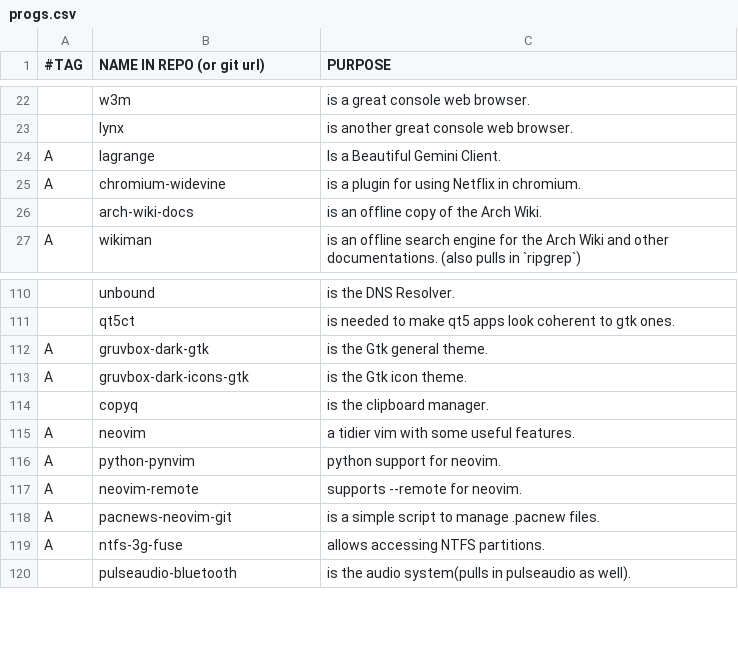
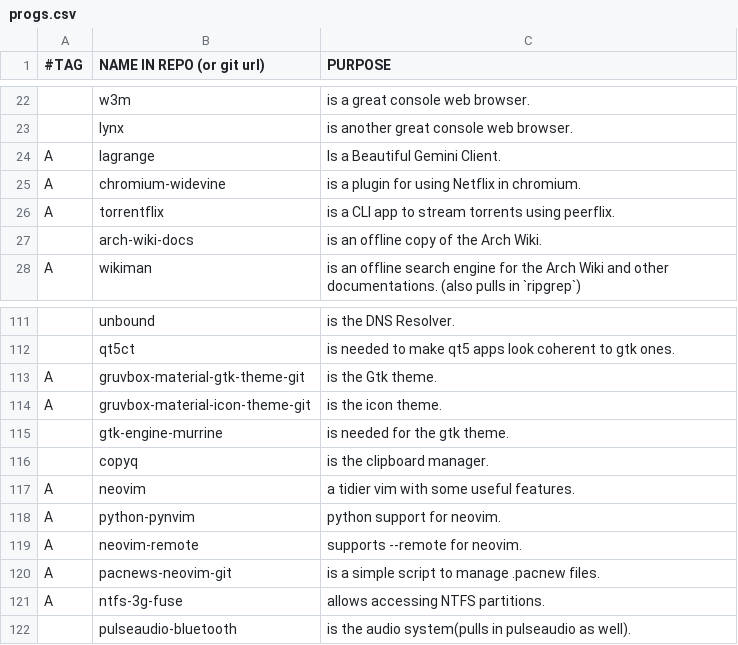
Before and after one commit to BachoSeven/AARGH, a CSV file: progs.csv, drawn as a sheet; only a part is shown, gaps mark what is left out; addresses are those after the commit; the diff names each change by its address in the sheet, - before the commit and + after, or states it on an @@ line.

Commit message:
Switch gtk themes, re-add murrine engine.

```diff
--- a/progs.csv
+++ b/progs.csv
+row 26: A | torrentflix | is a CLI app to stream torrents using peerflix.
-B113 (NAME IN REPO (or git url)): gruvbox-dark-gtk
+B113 (NAME IN REPO (or git url)): gruvbox-material-gtk-theme-git
-C113 (PURPOSE): is the Gtk general theme.
+C113 (PURPOSE): is the Gtk theme.
-B114 (NAME IN REPO (or git url)): gruvbox-dark-icons-gtk
+B114 (NAME IN REPO (or git url)): gruvbox-material-icon-theme-git
-C114 (PURPOSE): is the Gtk icon theme.
+C114 (PURPOSE): is the icon theme.
+row 115:  | gtk-engine-murrine | is needed for the gtk theme.
```
Also changed, not shown: 1 other file.
